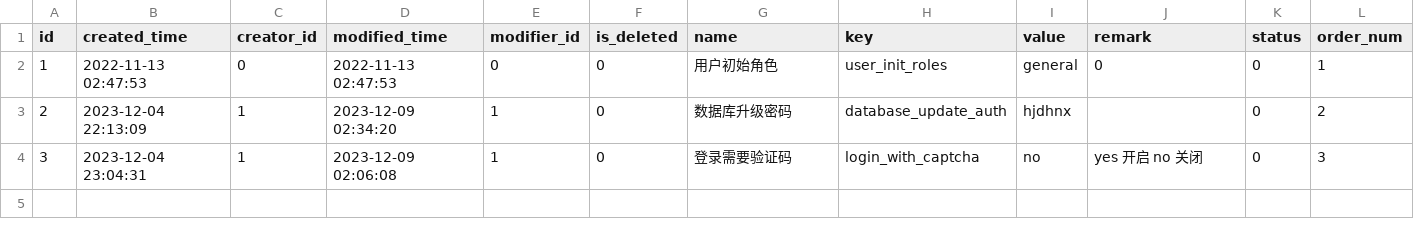
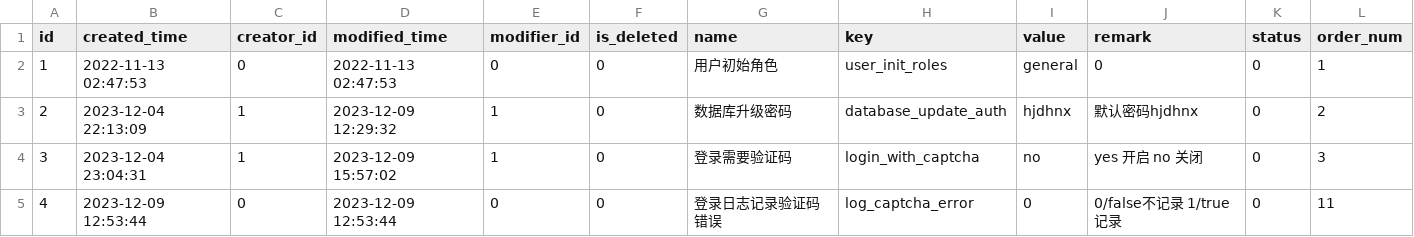
Before and after one commit to meinvtuzai/fastapi_vue, a CSV file: backend/app/db/init_data/t_config_settings.csv, drawn as a sheet.

```diff
--- a/backend/app/db/init_data/t_config_settings.csv
+++ b/backend/app/db/init_data/t_config_settings.csv
@@ -2,3 +2,4 @@ id,created_time,creator_id,modified_time,modifier_id,is_deleted,name,key,value,r
 1,2022-11-13 02:47:53,0,2022-11-13 02:47:53,0,0,用户初始角色,user_init_roles,general,0,0,1
-2,2023-12-04 22:13:09,1,2023-12-09 02:34:20,1,0,数据库升级密码,database_update_auth,hjdhnx,,0,2
-3,2023-12-04 23:04:31,1,2023-12-09 02:06:08,1,0,登录需要验证码,login_with_captcha,no,yes 开启 no 关闭,0,3
+2,2023-12-04 22:13:09,1,2023-12-09 12:29:32,1,0,数据库升级密码,database_update_auth,hjdhnx,默认密码hjdhnx,0,2
+3,2023-12-04 23:04:31,1,2023-12-09 15:57:02,1,0,登录需要验证码,login_with_captcha,no,yes 开启 no 关闭,0,3
+4,2023-12-09 12:53:44,0,2023-12-09 12:53:44,0,0,登录日志记录验证码错误,log_captcha_error,0,0/false不记录 1/true记录,0,11
```
Also changed, not shown: backend/app/db/init_data/t_hiker_rule.csv, backend/app/db/init_data/t_hiker_rule_type.csv, 5 other files.
